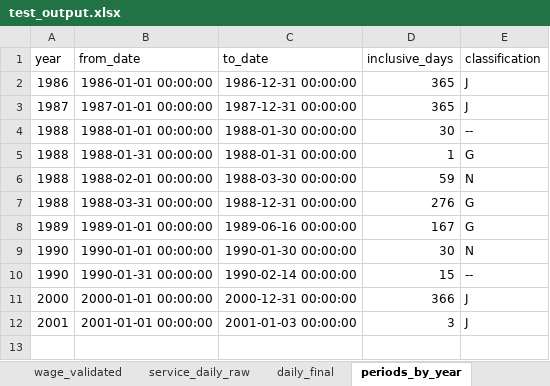
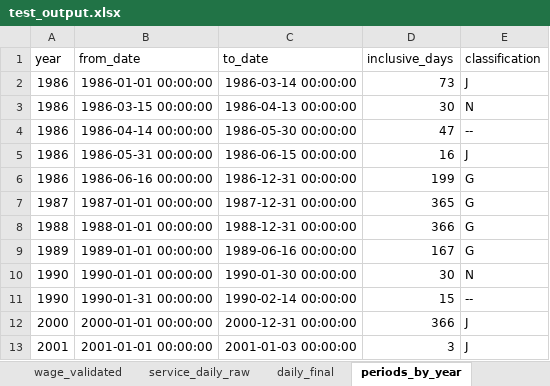
Before and after one commit to FrontNest/learningtools, an Excel workbook: solutions/tools/tvSearch/jogszabalyok/test_output.xlsx, sheet periods_by_year, drawn as a sheet; values as stored, in another font and other column widths than the file's, no borders; removed rows and columns are numbered as before the commit, all else as after; the diff names each change by its address in the sheet, - before the commit and + after, or states it on an @@ line.

Commit message:
Refactor rules in JSON configuration for childcare, sick pay, unpaid leave, and employment classifications

```diff
--- a/solutions/tools/tvSearch/jogszabalyok/test_output.xlsx (sheet periods_by_year)
+++ b/solutions/tools/tvSearch/jogszabalyok/test_output.xlsx (sheet periods_by_year)
-C2 (to_date): 1986-12-31 00:00:00
+C2 (to_date): 1986-03-14 00:00:00
-D2 (inclusive_days): 365
+D2 (inclusive_days): 73
+row 3: 1986 | 1986-03-15 00:00:00 | 1986-04-13 00:00:00 | 30 | N
+row 4: 1986 | 1986-04-14 00:00:00 | 1986-05-30 00:00:00 | 47 | --
+row 5: 1986 | 1986-05-31 00:00:00 | 1986-06-15 00:00:00 | 16 | J
+row 6: 1986 | 1986-06-16 00:00:00 | 1986-12-31 00:00:00 | 199 | G
-E7 (classification): J
+E7 (classification): G
-C8 (to_date): 1988-01-30 00:00:00
+C8 (to_date): 1988-12-31 00:00:00
-D8 (inclusive_days): 30
+D8 (inclusive_days): 366
-E8 (classification): --
+E8 (classification): G
-row 5: 1988 | 1988-01-31 00:00:00 | 1988-01-31 00:00:00 | 1 | G
-row 6: 1988 | 1988-02-01 00:00:00 | 1988-03-30 00:00:00 | 59 | N
-row 7: 1988 | 1988-03-31 00:00:00 | 1988-12-31 00:00:00 | 276 | G
```
Also changed, not shown: sheet daily_final, sheet service_daily_raw, sheet review_queue, sheet wage_yearly, 1 other file.
